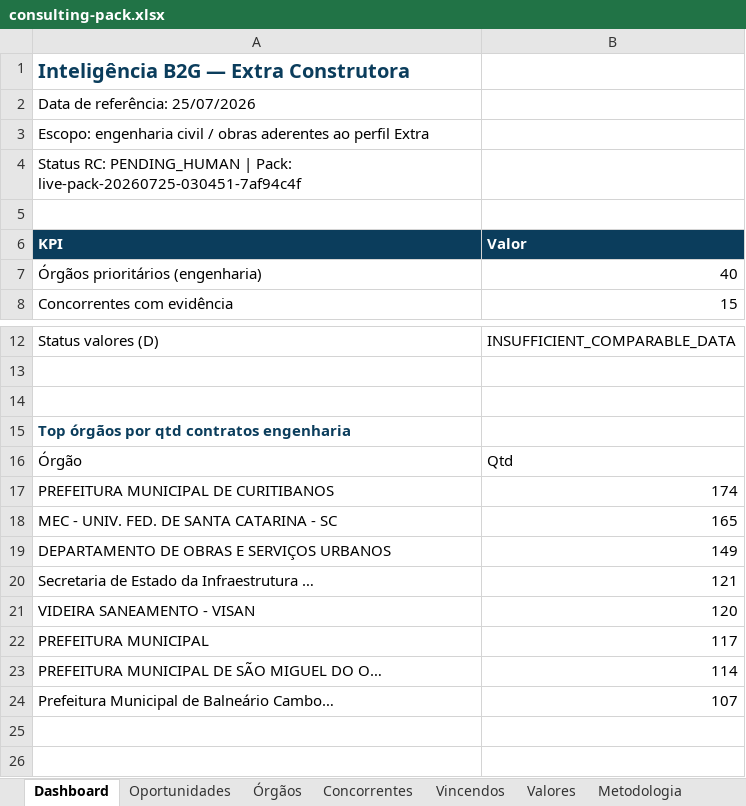
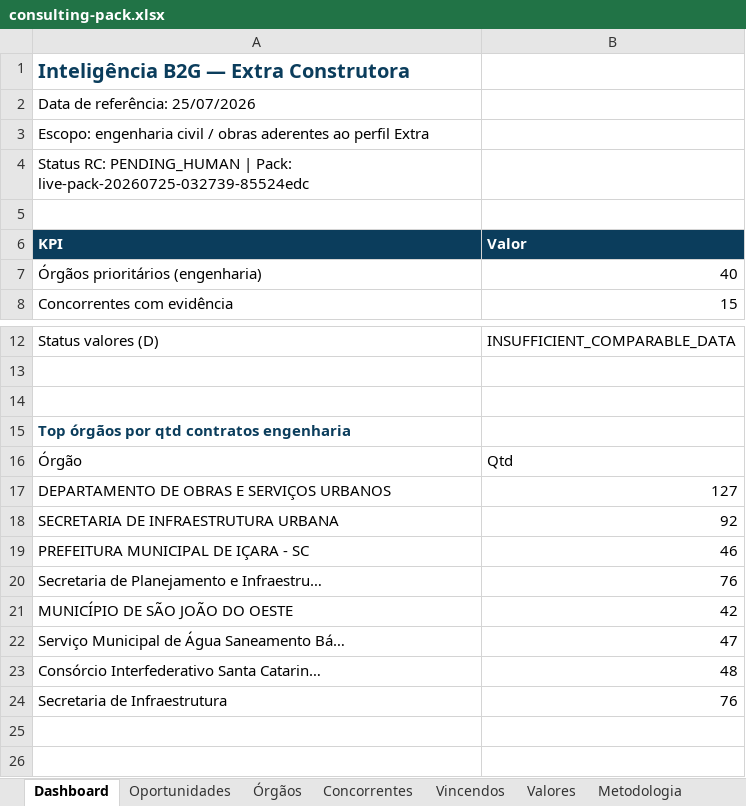
Before and after one commit to tjsasakifln/extra-cli, an Excel workbook: artifacts/campaigns/CLIENT-READY-RECURRING-CONSULTING-CYCLE-01/pack-v2/consulting-pack.xlsx, sheet Dashboard, drawn as a sheet; only a part is shown, gaps mark what is left out; values as stored, in another font and other column widths than the file's, no borders; charts and pictures not drawn; removed rows and columns are numbered as before the commit, all else as after; the diff names each change by its address in the sheet, - before the commit and + after, or states it on an @@ line.

Commit message:
fix(consulting): harden sector classifier and regenerate RC v2
Eliminate false positives (seguro/VoIP/pavimento/saneamento metafórico/
limpeza/grama), reclassify A–C with strict evidence, fix frozen checksums
to only list staged files, and keep PENDING_HUMAN for second human review.

```diff
--- a/artifacts/campaigns/CLIENT-READY-RECURRING-CONSULTING-CYCLE-01/pack-v2/consulting-pack.xlsx (sheet Dashboard)
+++ b/artifacts/campaigns/CLIENT-READY-RECURRING-CONSULTING-CYCLE-01/pack-v2/consulting-pack.xlsx (sheet Dashboard)
-A4 (KPI): …| Pack: live-pack-20260725-030451-7af94c4f
+A4 (KPI): …| Pack: live-pack-20260725-032739-85524edc
-row 17: PREFEITURA MUNICIPAL DE CURITIBANOS | 174
-row 18: MEC - UNIV. FED. DE SANTA CATARINA - SC | 165
-B17 (Valor): 149
+B17 (Valor): 127
-row 20: Secretaria de Estado da Infraestrutura … | 121
-row 21: VIDEIRA SANEAMENTO - VISAN | 120
-row 22: PREFEITURA MUNICIPAL | 117
-row 23: PREFEITURA MUNICIPAL DE SÃO MIGUEL DO O… | 114
-row 24: Prefeitura Municipal de Balneário Cambo… | 107
+row 18: SECRETARIA DE INFRAESTRUTURA URBANA | 92
+row 19: PREFEITURA MUNICIPAL DE IÇARA - SC | 46
+row 20: Secretaria de Planejamento e Infraestru… | 76
+row 21: MUNICÍPIO DE SÃO JOÃO DO OESTE | 42
+row 22: Serviço Municipal de Água Saneamento Bá… | 47
+row 23: Consórcio Interfederativo Santa Catarin… | 48
+row 24: Secretaria de Infraestrutura | 76
```
Also changed, not shown: sheet Órgãos, sheet Vincendos, sheet Concorrentes, 40 other files.
